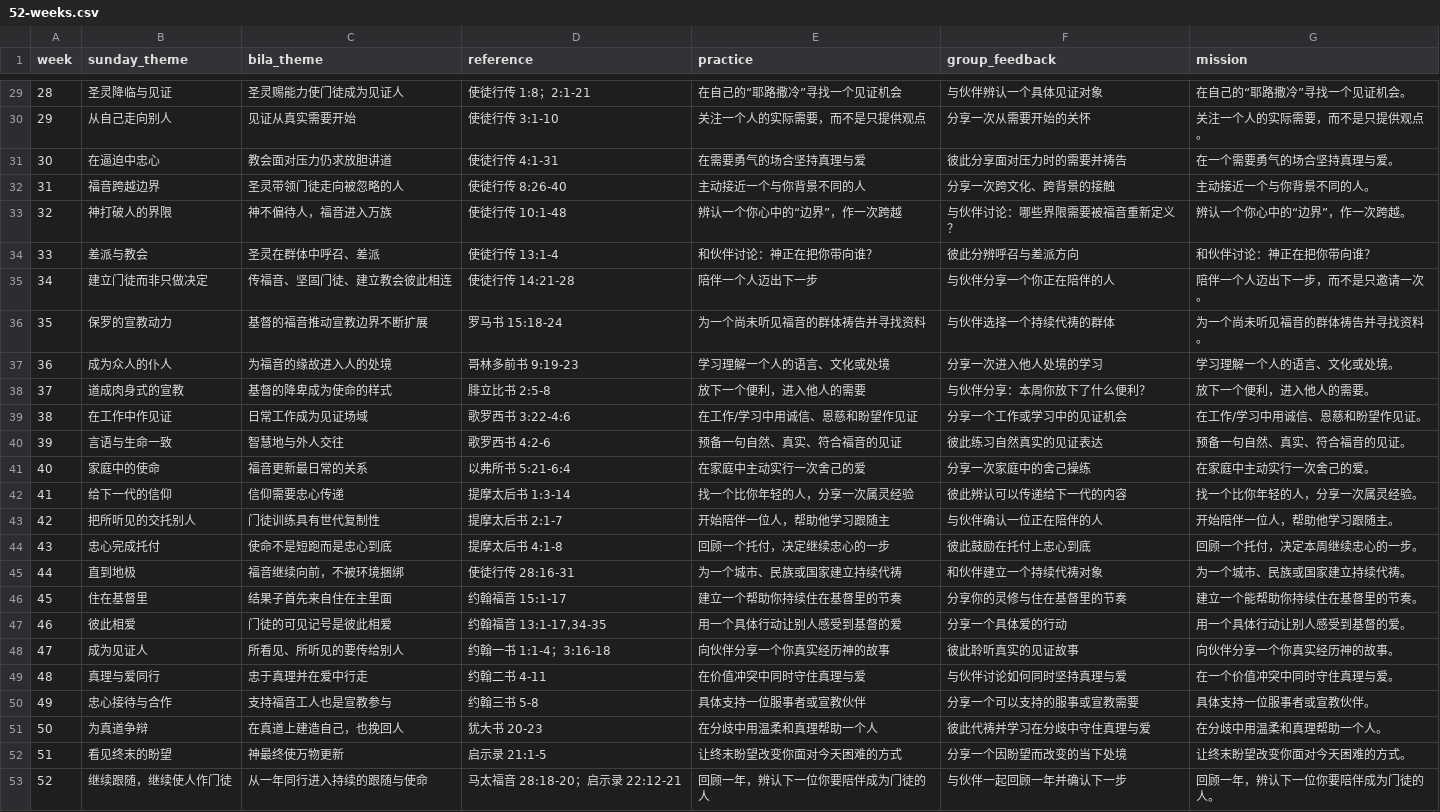
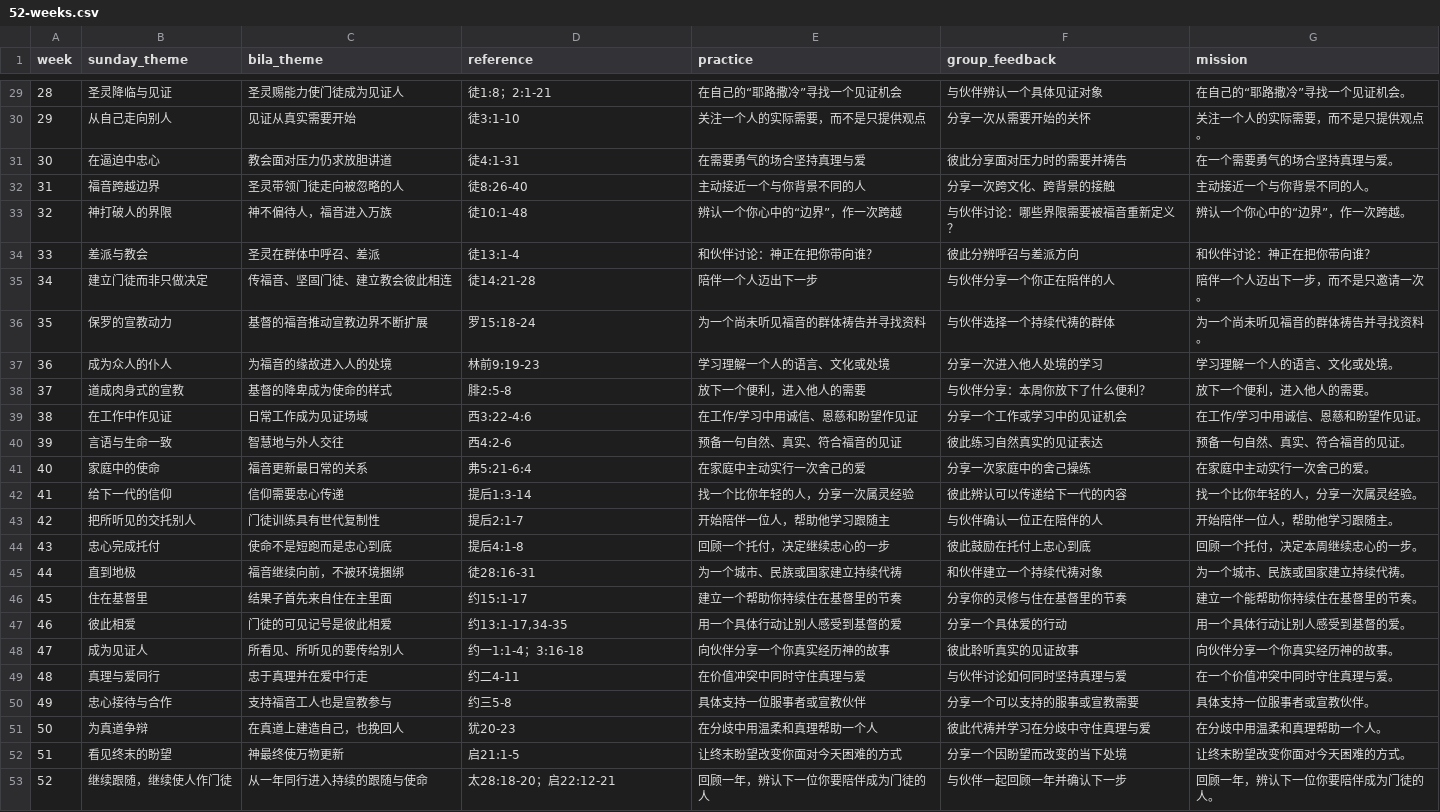
Before and after one commit to zemeiyu2-lgtm/BILA-12, a CSV file: 52-weeks.csv, drawn as a sheet; only a part is shown, gaps mark what is left out; the diff covers the shown part only.

```diff
--- a/52-weeks.csv
+++ b/52-weeks.csv
@@ -29,25 +29,25 @@
-28,圣灵降临与见证,圣灵赐能力使门徒成为见证人,使徒行传 1:8；2:1-21,在自己的“耶路撒冷”寻找一个见证机会,与伙伴辨认一个具体见证对象,在自己的“耶路撒冷”寻找一个见证机会。
-29,从自己走向别人,见证从真实需要开始,使徒行传 3:1-10,关注一个人的实际需要，而不是只提供观点,分享一次从需要开始的关怀,关注一个人的实际需要，而不是只提供观点。
-30,在逼迫中忠心,教会面对压力仍求放胆讲道,使徒行传 4:1-31,在需要勇气的场合坚持真理与爱,彼此分享面对压力时的需要并祷告,在一个需要勇气的场合坚持真理与爱。
-31,福音跨越边界,圣灵带领门徒走向被忽略的人,使徒行传 8:26-40,主动接近一个与你背景不同的人,分享一次跨文化、跨背景的接触,主动接近一个与你背景不同的人。
-32,神打破人的界限,神不偏待人，福音进入万族,使徒行传 10:1-48,辨认一个你心中的“边界”，作一次跨越,与伙伴讨论：哪些界限需要被福音重新定义？,辨认一个你心中的“边界”，作一次跨越。
-33,差派与教会,圣灵在群体中呼召、差派,使徒行传 13:1-4,和伙伴讨论：神正在把你带向谁？,彼此分辨呼召与差派方向,和伙伴讨论：神正在把你带向谁？
-34,建立门徒而非只做决定,传福音、坚固门徒、建立教会彼此相连,使徒行传 14:21-28,陪伴一个人迈出下一步,与伙伴分享一个你正在陪伴的人,陪伴一个人迈出下一步，而不是只邀请一次。
-35,保罗的宣教动力,基督的福音推动宣教边界不断扩展,罗马书 15:18-24,为一个尚未听见福音的群体祷告并寻找资料,与伙伴选择一个持续代祷的群体,为一个尚未听见福音的群体祷告并寻找资料。
-36,成为众人的仆人,为福音的缘故进入人的处境,哥林多前书 9:19-23,学习理解一个人的语言、文化或处境,分享一次进入他人处境的学习,学习理解一个人的语言、文化或处境。
-37,道成肉身式的宣教,基督的降卑成为使命的样式,腓立比书 2:5-8,放下一个便利，进入他人的需要,与伙伴分享：本周你放下了什么便利？,放下一个便利，进入他人的需要。
-38,在工作中作见证,日常工作成为见证场域,歌罗西书 3:22-4:6,在工作/学习中用诚信、恩慈和盼望作见证,分享一个工作或学习中的见证机会,在工作/学习中用诚信、恩慈和盼望作见证。
-39,言语与生命一致,智慧地与外人交往,歌罗西书 4:2-6,预备一句自然、真实、符合福音的见证,彼此练习自然真实的见证表达,预备一句自然、真实、符合福音的见证。
-40,家庭中的使命,福音更新最日常的关系,以弗所书 5:21-6:4,在家庭中主动实行一次舍己的爱,分享一次家庭中的舍己操练,在家庭中主动实行一次舍己的爱。
-41,给下一代的信仰,信仰需要忠心传递,提摩太后书 1:3-14,找一个比你年轻的人，分享一次属灵经验,彼此辨认可以传递给下一代的内容,找一个比你年轻的人，分享一次属灵经验。
-42,把所听见的交托别人,门徒训练具有世代复制性,提摩太后书 2:1-7,开始陪伴一位人，帮助他学习跟随主,与伙伴确认一位正在陪伴的人,开始陪伴一位人，帮助他学习跟随主。
-43,忠心完成托付,使命不是短跑而是忠心到底,提摩太后书 4:1-8,回顾一个托付，决定继续忠心的一步,彼此鼓励在托付上忠心到底,回顾一个托付，决定本周继续忠心的一步。
-44,直到地极,福音继续向前，不被环境捆绑,使徒行传 28:16-31,为一个城市、民族或国家建立持续代祷,和伙伴建立一个持续代祷对象,为一个城市、民族或国家建立持续代祷。
-45,住在基督里,结果子首先来自住在主里面,约翰福音 15:1-17,建立一个帮助你持续住在基督里的节奏,分享你的灵修与住在基督里的节奏,建立一个能帮助你持续住在基督里的节奏。
-46,彼此相爱,门徒的可见记号是彼此相爱,"约翰福音 13:1-17,34-35",用一个具体行动让别人感受到基督的爱,分享一个具体爱的行动,用一个具体行动让别人感受到基督的爱。
-47,成为见证人,所看见、所听见的要传给别人,约翰一书 1:1-4；3:16-18,向伙伴分享一个你真实经历神的故事,彼此聆听真实的见证故事,向伙伴分享一个你真实经历神的故事。
-48,真理与爱同行,忠于真理并在爱中行走,约翰二书 4-11,在价值冲突中同时守住真理与爱,与伙伴讨论如何同时坚持真理与爱,在一个价值冲突中同时守住真理与爱。
-49,忠心接待与合作,支持福音工人也是宣教参与,约翰三书 5-8,具体支持一位服事者或宣教伙伴,分享一个可以支持的服事或宣教需要,具体支持一位服事者或宣教伙伴。
-50,为真道争辩,在真道上建造自己，也挽回人,犹大书 20-23,在分歧中用温柔和真理帮助一个人,彼此代祷并学习在分歧中守住真理与爱,在分歧中用温柔和真理帮助一个人。
-51,看见终末的盼望,神最终使万物更新,启示录 21:1-5,让终末盼望改变你面对今天困难的方式,分享一个因盼望而改变的当下处境,让终末盼望改变你面对今天困难的方式。
-52,继续跟随，继续使人作门徒,从一年同行进入持续的跟随与使命,马太福音 28:18-20；启示录 22:12-21,回顾一年，辨认下一位你要陪伴成为门徒的人,与伙伴一起回顾一年并确认下一步,回顾一年，辨认下一位你要陪伴成为门徒的人。
+28,圣灵降临与见证,圣灵赐能力使门徒成为见证人,徒1:8；2:1-21,在自己的“耶路撒冷”寻找一个见证机会,与伙伴辨认一个具体见证对象,在自己的“耶路撒冷”寻找一个见证机会。
+29,从自己走向别人,见证从真实需要开始,徒3:1-10,关注一个人的实际需要，而不是只提供观点,分享一次从需要开始的关怀,关注一个人的实际需要，而不是只提供观点。
+30,在逼迫中忠心,教会面对压力仍求放胆讲道,徒4:1-31,在需要勇气的场合坚持真理与爱,彼此分享面对压力时的需要并祷告,在一个需要勇气的场合坚持真理与爱。
+31,福音跨越边界,圣灵带领门徒走向被忽略的人,徒8:26-40,主动接近一个与你背景不同的人,分享一次跨文化、跨背景的接触,主动接近一个与你背景不同的人。
+32,神打破人的界限,神不偏待人，福音进入万族,徒10:1-48,辨认一个你心中的“边界”，作一次跨越,与伙伴讨论：哪些界限需要被福音重新定义？,辨认一个你心中的“边界”，作一次跨越。
+33,差派与教会,圣灵在群体中呼召、差派,徒13:1-4,和伙伴讨论：神正在把你带向谁？,彼此分辨呼召与差派方向,和伙伴讨论：神正在把你带向谁？
+34,建立门徒而非只做决定,传福音、坚固门徒、建立教会彼此相连,徒14:21-28,陪伴一个人迈出下一步,与伙伴分享一个你正在陪伴的人,陪伴一个人迈出下一步，而不是只邀请一次。
+35,保罗的宣教动力,基督的福音推动宣教边界不断扩展,罗15:18-24,为一个尚未听见福音的群体祷告并寻找资料,与伙伴选择一个持续代祷的群体,为一个尚未听见福音的群体祷告并寻找资料。
+36,成为众人的仆人,为福音的缘故进入人的处境,林前9:19-23,学习理解一个人的语言、文化或处境,分享一次进入他人处境的学习,学习理解一个人的语言、文化或处境。
+37,道成肉身式的宣教,基督的降卑成为使命的样式,腓2:5-8,放下一个便利，进入他人的需要,与伙伴分享：本周你放下了什么便利？,放下一个便利，进入他人的需要。
+38,在工作中作见证,日常工作成为见证场域,西3:22-4:6,在工作/学习中用诚信、恩慈和盼望作见证,分享一个工作或学习中的见证机会,在工作/学习中用诚信、恩慈和盼望作见证。
+39,言语与生命一致,智慧地与外人交往,西4:2-6,预备一句自然、真实、符合福音的见证,彼此练习自然真实的见证表达,预备一句自然、真实、符合福音的见证。
+40,家庭中的使命,福音更新最日常的关系,弗5:21-6:4,在家庭中主动实行一次舍己的爱,分享一次家庭中的舍己操练,在家庭中主动实行一次舍己的爱。
+41,给下一代的信仰,信仰需要忠心传递,提后1:3-14,找一个比你年轻的人，分享一次属灵经验,彼此辨认可以传递给下一代的内容,找一个比你年轻的人，分享一次属灵经验。
+42,把所听见的交托别人,门徒训练具有世代复制性,提后2:1-7,开始陪伴一位人，帮助他学习跟随主,与伙伴确认一位正在陪伴的人,开始陪伴一位人，帮助他学习跟随主。
+43,忠心完成托付,使命不是短跑而是忠心到底,提后4:1-8,回顾一个托付，决定继续忠心的一步,彼此鼓励在托付上忠心到底,回顾一个托付，决定本周继续忠心的一步。
+44,直到地极,福音继续向前，不被环境捆绑,徒28:16-31,为一个城市、民族或国家建立持续代祷,和伙伴建立一个持续代祷对象,为一个城市、民族或国家建立持续代祷。
+45,住在基督里,结果子首先来自住在主里面,约15:1-17,建立一个帮助你持续住在基督里的节奏,分享你的灵修与住在基督里的节奏,建立一个能帮助你持续住在基督里的节奏。
+46,彼此相爱,门徒的可见记号是彼此相爱,"约13:1-17,34-35",用一个具体行动让别人感受到基督的爱,分享一个具体爱的行动,用一个具体行动让别人感受到基督的爱。
+47,成为见证人,所看见、所听见的要传给别人,约一1:1-4；3:16-18,向伙伴分享一个你真实经历神的故事,彼此聆听真实的见证故事,向伙伴分享一个你真实经历神的故事。
+48,真理与爱同行,忠于真理并在爱中行走,约二4-11,在价值冲突中同时守住真理与爱,与伙伴讨论如何同时坚持真理与爱,在一个价值冲突中同时守住真理与爱。
+49,忠心接待与合作,支持福音工人也是宣教参与,约三5-8,具体支持一位服事者或宣教伙伴,分享一个可以支持的服事或宣教需要,具体支持一位服事者或宣教伙伴。
+50,为真道争辩,在真道上建造自己，也挽回人,犹20-23,在分歧中用温柔和真理帮助一个人,彼此代祷并学习在分歧中守住真理与爱,在分歧中用温柔和真理帮助一个人。
+51,看见终末的盼望,神最终使万物更新,启21:1-5,让终末盼望改变你面对今天困难的方式,分享一个因盼望而改变的当下处境,让终末盼望改变你面对今天困难的方式。
+52,继续跟随，继续使人作门徒,从一年同行进入持续的跟随与使命,太28:18-20；启22:12-21,回顾一年，辨认下一位你要陪伴成为门徒的人,与伙伴一起回顾一年并确认下一步,回顾一年，辨认下一位你要陪伴成为门徒的人。
```
Also changed, not shown: 27 edited cells elsewhere in this file.
